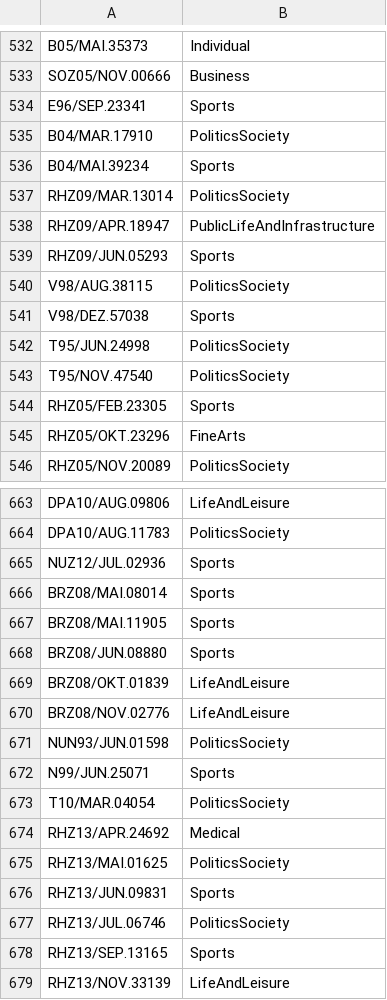
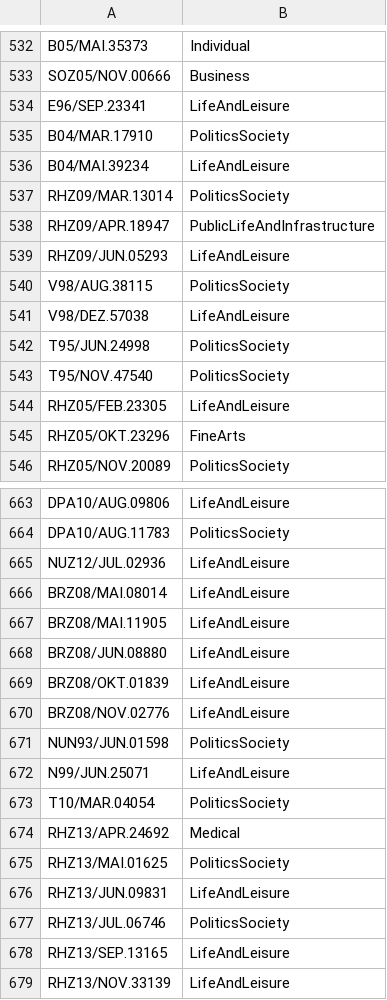
Before and after one commit to rsling/topics, a TSV file: data/dereko.domain.single.tsv, drawn as a sheet; only a part is shown, gaps mark what is left out; the diff covers the shown part only.

```diff
--- a/data/dereko.domain.single.tsv
+++ b/data/dereko.domain.single.tsv
@@ -533,13 +533,13 @@ B05/MAI.35373	Individual
 SOZ05/NOV.00666	Business
-E96/SEP.23341	Sports
+E96/SEP.23341	LifeAndLeisure
 B04/MAR.17910	PoliticsSociety
-B04/MAI.39234	Sports
+B04/MAI.39234	LifeAndLeisure
 RHZ09/MAR.13014	PoliticsSociety
 RHZ09/APR.18947	PublicLifeAndInfrastructure
-RHZ09/JUN.05293	Sports
+RHZ09/JUN.05293	LifeAndLeisure
 V98/AUG.38115	PoliticsSociety
-V98/DEZ.57038	Sports
+V98/DEZ.57038	LifeAndLeisure
 T95/JUN.24998	PoliticsSociety
 T95/NOV.47540	PoliticsSociety
-RHZ05/FEB.23305	Sports
+RHZ05/FEB.23305	LifeAndLeisure
 RHZ05/OKT.23296	FineArts
@@ -664,6 +664,6 @@ DPA10/AUG.09806	LifeAndLeisure
 DPA10/AUG.11783	PoliticsSociety
-NUZ12/JUL.02936	Sports
-BRZ08/MAI.08014	Sports
-BRZ08/MAI.11905	Sports
-BRZ08/JUN.08880	Sports
+NUZ12/JUL.02936	LifeAndLeisure
+BRZ08/MAI.08014	LifeAndLeisure
+BRZ08/MAI.11905	LifeAndLeisure
+BRZ08/JUN.08880	LifeAndLeisure
 BRZ08/OKT.01839	LifeAndLeisure
@@ -671,3 +671,3 @@ BRZ08/NOV.02776	LifeAndLeisure
 NUN93/JUN.01598	PoliticsSociety
-N99/JUN.25071	Sports
+N99/JUN.25071	LifeAndLeisure
 T10/MAR.04054	PoliticsSociety
@@ -675,5 +675,5 @@ RHZ13/APR.24692	Medical
 RHZ13/MAI.01625	PoliticsSociety
-RHZ13/JUN.09831	Sports
+RHZ13/JUN.09831	LifeAndLeisure
 RHZ13/JUL.06746	PoliticsSociety
-RHZ13/SEP.13165	Sports
+RHZ13/SEP.13165	LifeAndLeisure
 RHZ13/NOV.33139	LifeAndLeisure
```
Also changed, not shown: 121 edited cells elsewhere in this file.
